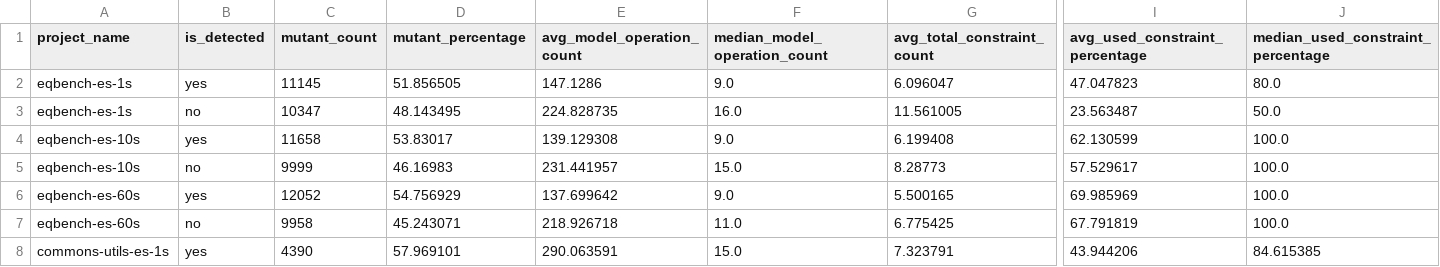
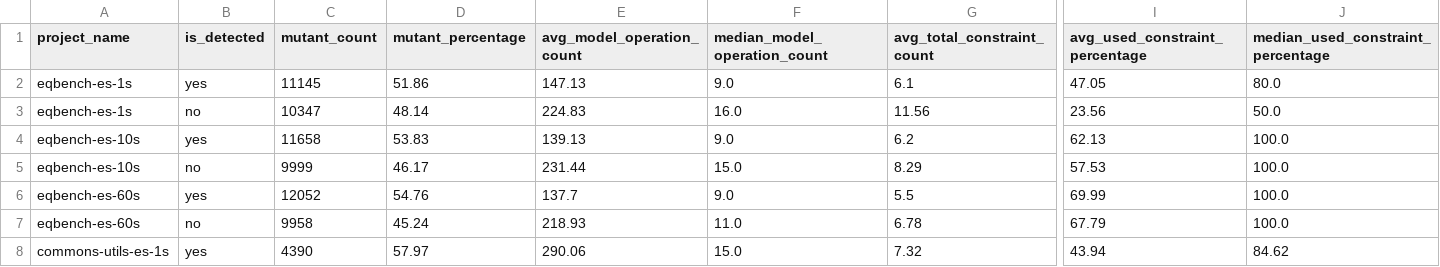
Before and after one commit to glockyco/Teralizer, a CSV file: analysis/output/original/data/mutation-detection-comparison-data.csv, drawn as a sheet; only a part is shown, gaps mark what is left out; the diff covers the shown part only; the diff names each change by its address in the sheet, - before the commit and + after, or states it on an @@ line.

```diff
--- a/analysis/output/original/data/mutation-detection-comparison-data.csv
+++ b/analysis/output/original/data/mutation-detection-comparison-data.csv
-D2 (mutant_percentage): 51.856505
+D2 (mutant_percentage): 51.86
-E2 (avg_model_operation_count): 147.1286
+E2 (avg_model_operation_count): 147.13
-G2 (avg_total_constraint_count): 6.096047
+G2 (avg_total_constraint_count): 6.1
-I2 (avg_used_constraint_percentage): 47.047823
+I2 (avg_used_constraint_percentage): 47.05
-D3 (mutant_percentage): 48.143495
+D3 (mutant_percentage): 48.14
-E3 (avg_model_operation_count): 224.828735
+E3 (avg_model_operation_count): 224.83
-G3 (avg_total_constraint_count): 11.561005
+G3 (avg_total_constraint_count): 11.56
-I3 (avg_used_constraint_percentage): 23.563487
+I3 (avg_used_constraint_percentage): 23.56
-D4 (mutant_percentage): 53.83017
+D4 (mutant_percentage): 53.83
-E4 (avg_model_operation_count): 139.129308
+E4 (avg_model_operation_count): 139.13
-G4 (avg_total_constraint_count): 6.199408
+G4 (avg_total_constraint_count): 6.2
-I4 (avg_used_constraint_percentage): 62.130599
+I4 (avg_used_constraint_percentage): 62.13
-D5 (mutant_percentage): 46.16983
+D5 (mutant_percentage): 46.17
-E5 (avg_model_operation_count): 231.441957
+E5 (avg_model_operation_count): 231.44
-G5 (avg_total_constraint_count): 8.28773
+G5 (avg_total_constraint_count): 8.29
-I5 (avg_used_constraint_percentage): 57.529617
+I5 (avg_used_constraint_percentage): 57.53
-D6 (mutant_percentage): 54.756929
+D6 (mutant_percentage): 54.76
-E6 (avg_model_operation_count): 137.699642
+E6 (avg_model_operation_count): 137.7
-G6 (avg_total_constraint_count): 5.500165
+G6 (avg_total_constraint_count): 5.5
-I6 (avg_used_constraint_percentage): 69.985969
+I6 (avg_used_constraint_percentage): 69.99
-D7 (mutant_percentage): 45.243071
+D7 (mutant_percentage): 45.24
-E7 (avg_model_operation_count): 218.926718
+E7 (avg_model_operation_count): 218.93
-G7 (avg_total_constraint_count): 6.775425
+G7 (avg_total_constraint_count): 6.78
-I7 (avg_used_constraint_percentage): 67.791819
+I7 (avg_used_constraint_percentage): 67.79
-D8 (mutant_percentage): 57.969101
+D8 (mutant_percentage): 57.97
-E8 (avg_model_operation_count): 290.063591
+E8 (avg_model_operation_count): 290.06
-G8 (avg_total_constraint_count): 7.323791
+G8 (avg_total_constraint_count): 7.32
-I8 (avg_used_constraint_percentage): 43.944206
+I8 (avg_used_constraint_percentage): 43.94
-J8: 84.615385
+J8: 84.62
```
Also changed, not shown: 31 edited cells elsewhere in this file, analysis/output/original/data/detections-per-mutator-data.csv, analysis/output/original/data/pareto-efficiency-data.csv, 14 other files.
